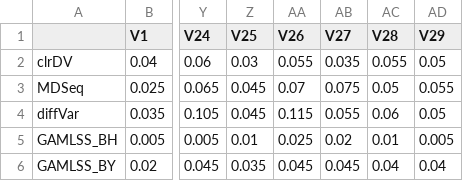
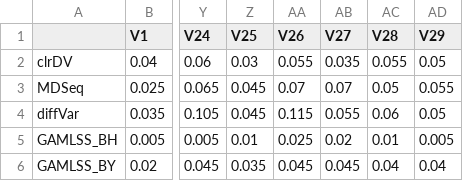
Before and after one commit to Divo-Lee/clrDV, a CSV file: The Results of Simulation Studies/DV_Type_II_error_20week_150.csv, drawn as a sheet; only a part is shown, gaps mark what is left out; the diff names each change by its address in the sheet, - before the commit and + after, or states it on an @@ line.

```diff
--- a/The Results of Simulation Studies/DV_Type_II_error_20week_150.csv
+++ b/The Results of Simulation Studies/DV_Type_II_error_20week_150.csv
-AB3 (V27): 0.075
+AB3 (V27): 0.07
```
Also changed, not shown: The Results of Simulation Studies/DV_FDR_20week_125.csv, The Results of Simulation Studies/DV_FDR_20week_150.csv, 9 other files.
